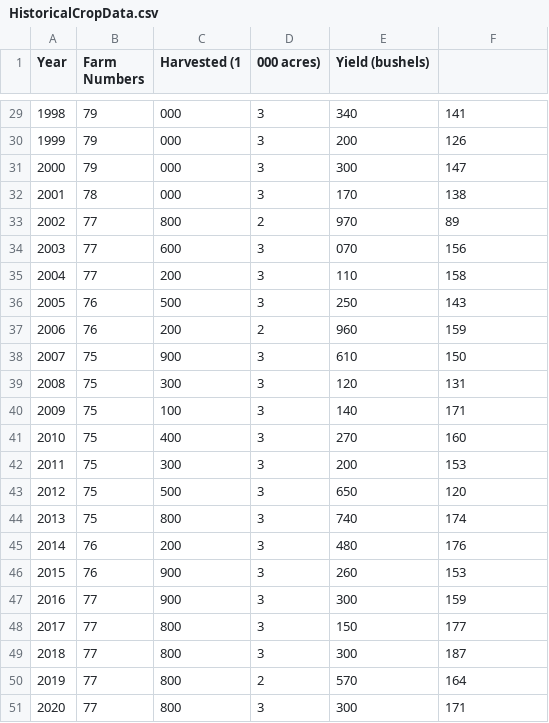
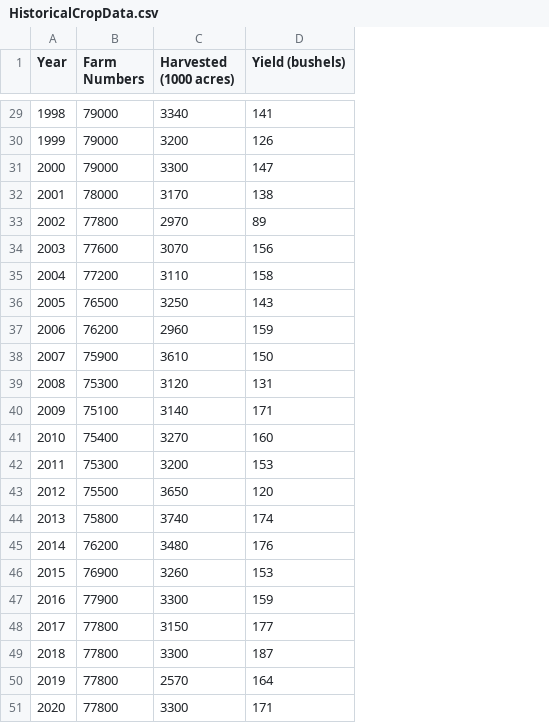
Before and after one commit to AbdirahmanMoualem29/Crop-Yield-Prediction-ML, a CSV file: HistoricalCropData.csv, drawn as a sheet; only a part is shown, gaps mark what is left out; removed rows and columns are numbered as before the commit, all else as after; the diff covers the shown part only; the diff names each change by its address in the sheet, - before the commit and + after, or states it on an @@ line.

```diff
--- a/HistoricalCropData.csv
+++ b/HistoricalCropData.csv
-column C (Harvested (1), rows 29-51: 000 | 000 | 000 | 000 | 800 | 600 | 200 | 500 | 200 | 900 | 300 | 100 | 400 | 300 | 500 | 800 | 200 | 900 | 900 | 800 | 800 | 800 | 800
-column D (000 acres)), rows 29-51: 3 | 3 | 3 | 3 | 2 | 3 | 3 | 3 | 2 | 3 | 3 | 3 | 3 | 3 | 3 | 3 | 3 | 3 | 3 | 3 | 3 | 2 | 3
-column E (Yield (bushels)), rows 29-51: 340 | 200 | 300 | 170 | 970 | 070 | 110 | 250 | 960 | 610 | 120 | 140 | 270 | 200 | 650 | 740 | 480 | 260 | 300 | 150 | 300 | 570 | 300
+column C (Harvested (1000 acres)), rows 29-51: 3340 | 3200 | 3300 | 3170 | 2970 | 3070 | 3110 | 3250 | 2960 | 3610 | 3120 | 3140 | 3270 | 3200 | 3650 | 3740 | 3480 | 3260 | 3300 | 3150 | 3300 | 2570 | 3300
-D1: (empty)
+D1: Yield (bushels)
-B29:B31 (Farm Numbers): 79
+B29:B31 (Farm Numbers): 79000
-B32 (Farm Numbers): 78
+B32 (Farm Numbers): 78000
-B33 (Farm Numbers): 77
+B33 (Farm Numbers): 77800
-B34 (Farm Numbers): 77
+B34 (Farm Numbers): 77600
-B35 (Farm Numbers): 77
+B35 (Farm Numbers): 77200
-B36 (Farm Numbers): 76
+B36 (Farm Numbers): 76500
-B37 (Farm Numbers): 76
+B37 (Farm Numbers): 76200
-B38 (Farm Numbers): 75
+B38 (Farm Numbers): 75900
-B39 (Farm Numbers): 75
+B39 (Farm Numbers): 75300
-B40 (Farm Numbers): 75
+B40 (Farm Numbers): 75100
-B41 (Farm Numbers): 75
+B41 (Farm Numbers): 75400
-B42 (Farm Numbers): 75
+B42 (Farm Numbers): 75300
-B43 (Farm Numbers): 75
+B43 (Farm Numbers): 75500
-B44 (Farm Numbers): 75
+B44 (Farm Numbers): 75800
-B45 (Farm Numbers): 76
+B45 (Farm Numbers): 76200
-B46 (Farm Numbers): 76
+B46 (Farm Numbers): 76900
-B47 (Farm Numbers): 77
+B47 (Farm Numbers): 77900
-B48:B51 (Farm Numbers): 77
+B48:B51 (Farm Numbers): 77800
```
Also changed, not shown: 27 edited cells elsewhere in this file, 4 other files.
